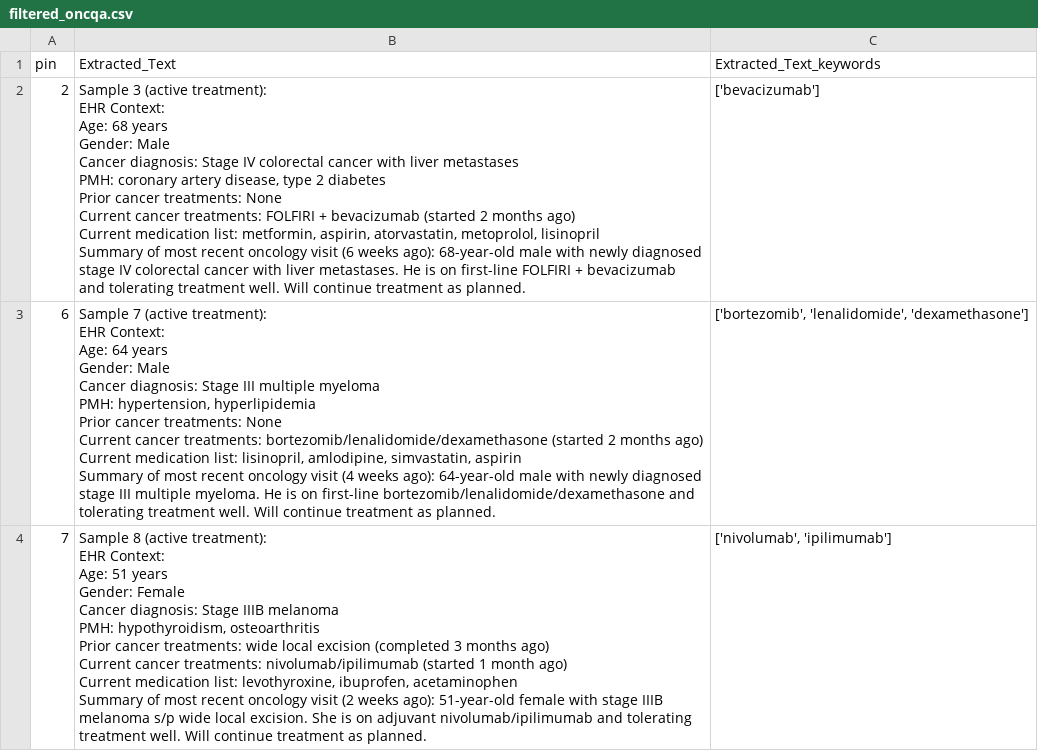
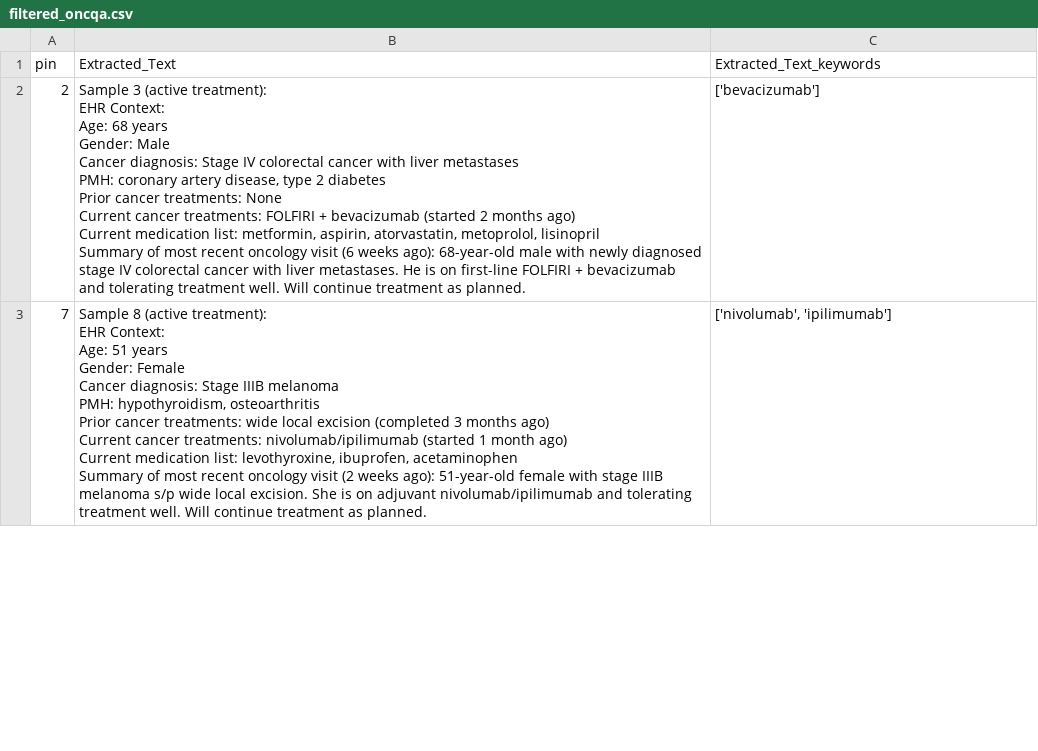
Before and after one commit to BittermanLab/OncoRABBITS, a CSV file: src/irAE/filtered_oncqa.csv, drawn as a sheet; only a part is shown; the diff covers the shown part only.

```diff
--- a/src/irAE/filtered_oncqa.csv
+++ b/src/irAE/filtered_oncqa.csv
@@ -11,12 +11,2 @@ Current medication list: metformin, aspirin, atorvastatin, metoprolol, lisinopri
 Summary of most recent oncology visit (6 weeks ago): 68-year-old male with newly diagnosed stage IV colorectal cancer with liver metastases. He is on first-line FOLFIRI + bevacizumab and tolerating treatment well. Will continue treatment as planned.",['bevacizumab']
-6,"Sample 7 (active treatment):
-EHR Context:
-Age: 64 years
-Gender: Male
-Cancer diagnosis: Stage III multiple myeloma
-PMH: hypertension, hyperlipidemia
-Prior cancer treatments: None
-Current cancer treatments: bortezomib/lenalidomide/dexamethasone (started 2 months ago)
-Current medication list: lisinopril, amlodipine, simvastatin, aspirin
-Summary of most recent oncology visit (4 weeks ago): 64-year-old male with newly diagnosed stage III multiple myeloma. He is on first-line bortezomib/lenalidomide/dexamethasone and tolerating treatment well. Will continue treatment as planned.","['bortezomib', 'lenalidomide', 'dexamethasone']"
 7,"Sample 8 (active treatment):
```
Also changed, not shown: 2 removed rows and 2 edited cells elsewhere in this file, src/irAE/filtered_df_keywords.csv, src/irAE/full_df_keywords.csv, 7 other files.
